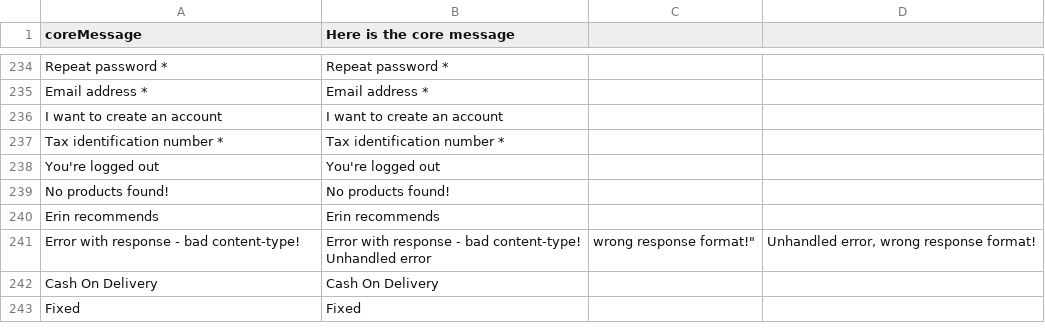
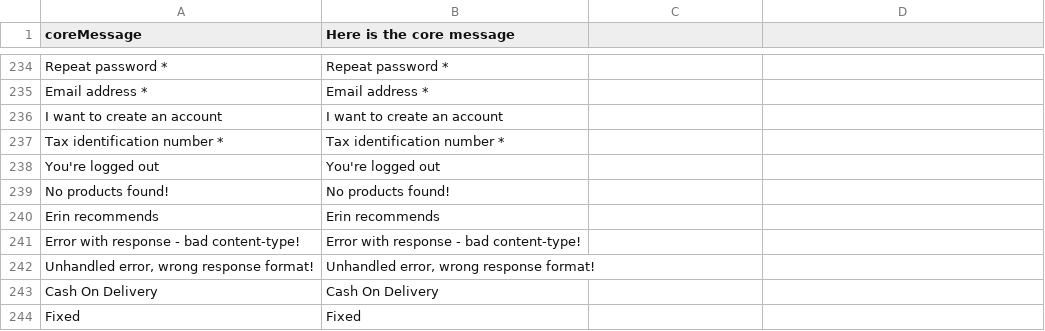
Before and after one commit to valentyn90/Store-Frontend, a CSV file: core/resource/i18n/en-US.csv, drawn as a sheet; only a part is shown, gaps mark what is left out.

Commit message:
added missing double quotes

```diff
--- a/core/resource/i18n/en-US.csv
+++ b/core/resource/i18n/en-US.csv
@@ -240,4 +240,4 @@
 "Erin recommends","Erin recommends"
-"Error with response - bad content-type!","Error with response - bad content-type!
-"Unhandled error, wrong response format!","Unhandled error, wrong response format!"
+"Error with response - bad content-type!","Error with response - bad content-type!"
+"Unhandled error, wrong response format!","Unhandled error, wrong response format!"
 "Cash On Delivery","Cash On Delivery"
```
